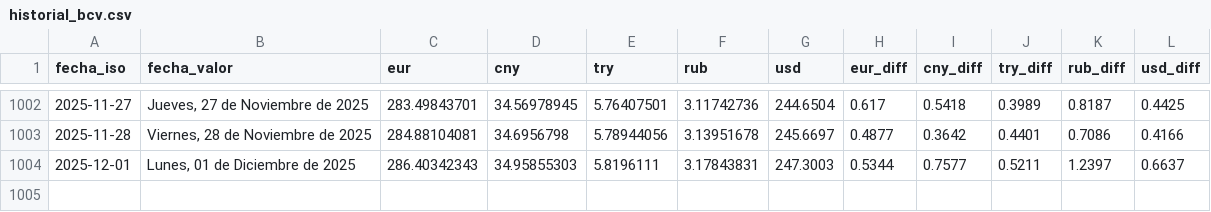
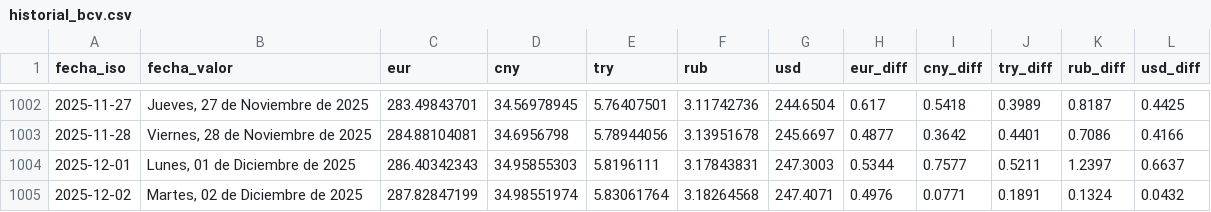
Before and after one commit to ESuarezPeraza/API-BCV, a CSV file: historial_bcv.csv, drawn as a sheet; only a part is shown, gaps mark what is left out; the diff names each change by its address in the sheet, - before the commit and + after, or states it on an @@ line.

Commit message:
Actualización automática de tasa BCV

```diff
--- a/historial_bcv.csv
+++ b/historial_bcv.csv
+row 1005: 2025-12-02 | Martes, 02 de Diciembre de 2025 | 287.82847199 | 34.98551974 | 5.83061764 | 3.18264568 | 247.4071 | 0.4976 | 0.0771 | 0.1891 | 0.1324 | 0.0432
```
